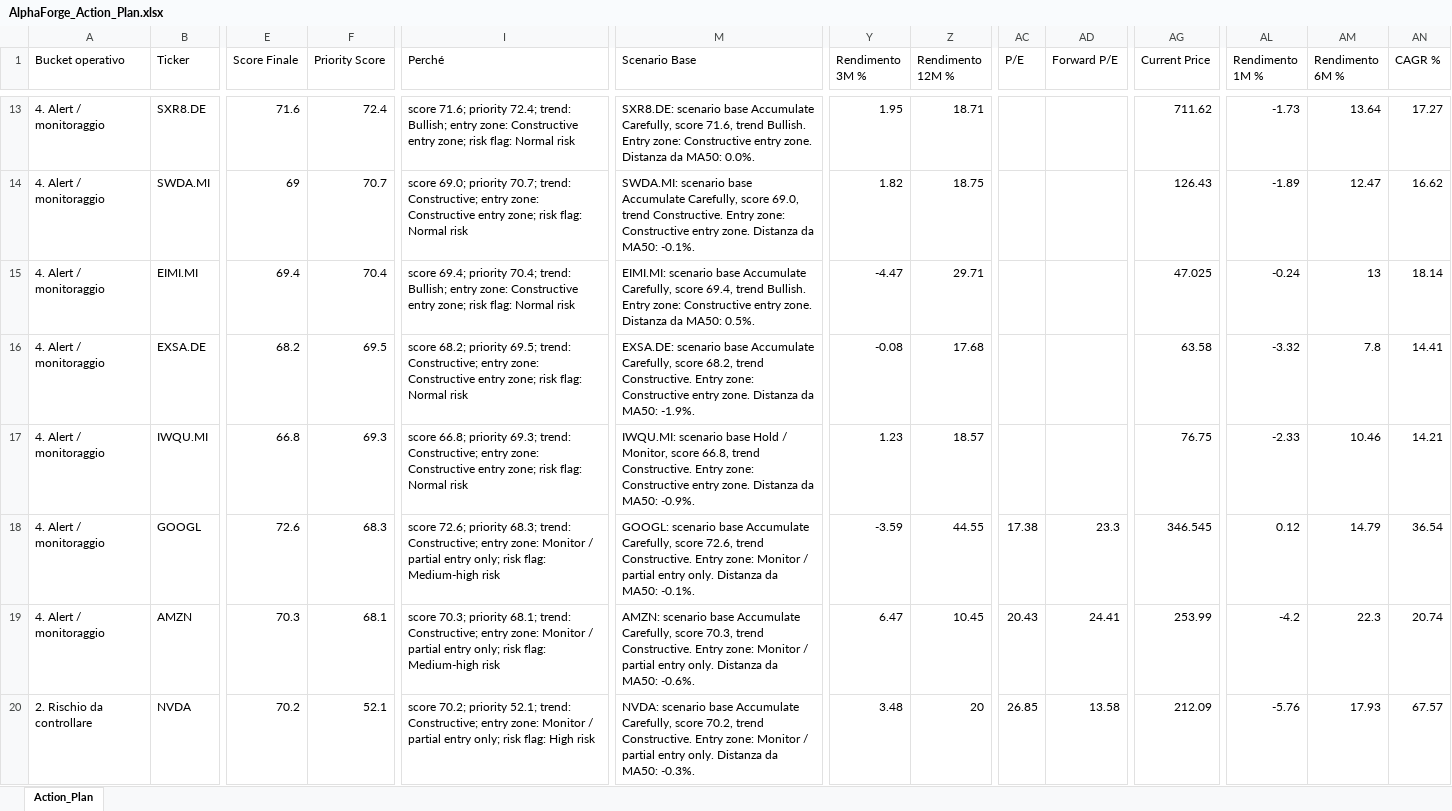
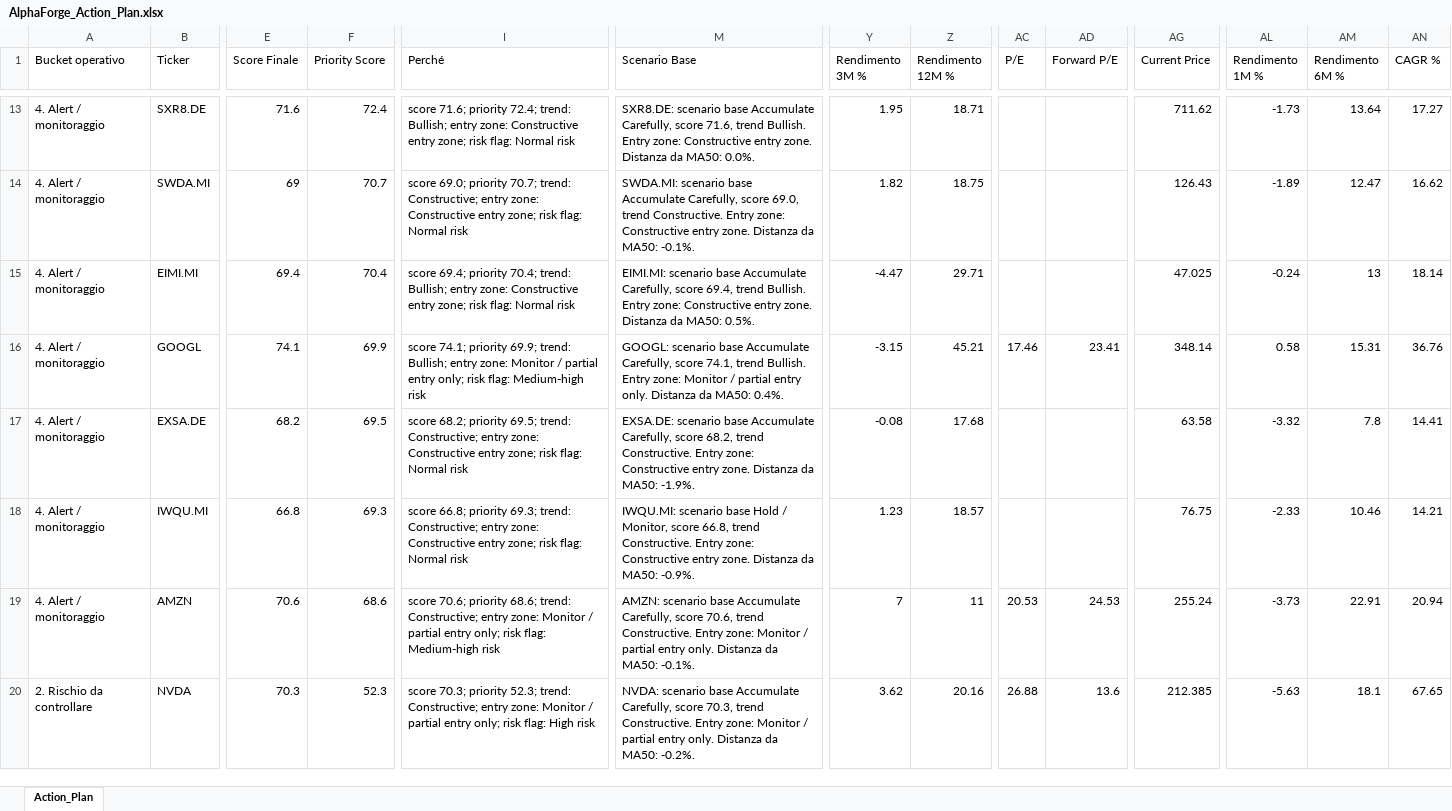
Before and after one commit to mirkomazzacuva/etf-intelligence-agent, an Excel workbook: AlphaForge_Action_Plan.xlsx, sheet Action_Plan, drawn as a sheet; only a part is shown, gaps mark what is left out; values as stored, in another font and other column widths than the file's, no borders; removed rows and columns are numbered as before the commit, all else as after; rows hold the shown columns only; the diff covers the shown part only; the diff names each change by its address in the sheet, - before the commit and + after, or states it on an @@ line.

```diff
--- a/AlphaForge_Action_Plan.xlsx (sheet Action_Plan)
+++ b/AlphaForge_Action_Plan.xlsx (sheet Action_Plan)
+row 16: 4. Alert / monitoraggio | GOOGL | 74.1 | 69.9 | score 74.1; priority 69.9; trend: Bullish; entry zone: Monitor / partial entry only; risk flag: Medium-high risk | GOOGL: scenario base Accumulate Carefully, score 74.1, trend Bullish. Entry zone: Monitor / partial entry only. Distanza da MA50: 0.4%. | -3.15 | 45.21 | 17.46 | 23.41 | 348.14 | 0.58 | 15.31 | 36.76
-row 18: 4. Alert / monitoraggio | GOOGL | 72.6 | 68.3 | score 72.6; priority 68.3; trend: Constructive; entry zone: Monitor / partial entry only; risk flag: Medium-high risk | GOOGL: scenario base Accumulate Carefully, score 72.6, trend Constructive. Entry zone: Monitor / partial entry only. Distanza da MA50: -0.1%. | -3.59 | 44.55 | 17.38 | 23.3 | 346.545 | 0.12 | 14.79 | 36.54
-E19 (Score Finale): 70.3
+E19 (Score Finale): 70.6
-F19 (Priority Score): 68.1
+F19 (Priority Score): 68.6
-I19 (Perché): score 70.3; priority 68.1; trend: Constructive;…
+I19 (Perché): score 70.6; priority 68.6; trend: Constructive;…
-M19 (Scenario Base): …Carefully, score 70.3, trend Constructive. Entry zone: Monitor / partial entry only. Distanza da MA50: -0.6%.
+M19 (Scenario Base): …Carefully, score 70.6, trend Constructive. Entry zone: Monitor / partial entry only. Distanza da MA50: -0.1%.
-Y19 (Rendimento 3M %): 6.47
+Y19 (Rendimento 3M %): 7
-Z19 (Rendimento 12M %): 10.45
+Z19 (Rendimento 12M %): 11
-AC19 (P/E): 20.43
+AC19 (P/E): 20.53
-AD19 (Forward P/E): 24.41
+AD19 (Forward P/E): 24.53
-AG19 (Current Price): 253.99
+AG19 (Current Price): 255.24
-AL19 (Rendimento 1M %): -4.2
+AL19 (Rendimento 1M %): -3.73
-AM19 (Rendimento 6M %): 22.3
+AM19 (Rendimento 6M %): 22.91
-AN19 (CAGR %): 20.74
+AN19 (CAGR %): 20.94
-E20 (Score Finale): 70.2
+E20 (Score Finale): 70.3
-F20 (Priority Score): 52.1
+F20 (Priority Score): 52.3
-I20 (Perché): score 70.2; priority 52.1; trend: Constructive;…
+I20 (Perché): score 70.3; priority 52.3; trend: Constructive;…
-M20 (Scenario Base): …Carefully, score 70.2, trend Constructive. Entry zone: Monitor / partial entry only. Distanza da MA50: -0.3%.
+M20 (Scenario Base): …Carefully, score 70.3, trend Constructive. Entry zone: Monitor / partial entry only. Distanza da MA50: -0.2%.
-Y20 (Rendimento 3M %): 3.48
+Y20 (Rendimento 3M %): 3.62
-Z20 (Rendimento 12M %): 20
+Z20 (Rendimento 12M %): 20.16
-AC20 (P/E): 26.85
+AC20 (P/E): 26.88
-AD20 (Forward P/E): 13.58
+AD20 (Forward P/E): 13.6
-AG20 (Current Price): 212.09
+AG20 (Current Price): 212.385
-AL20 (Rendimento 1M %): -5.76
+AL20 (Rendimento 1M %): -5.63
-AM20 (Rendimento 6M %): 17.93
+AM20 (Rendimento 6M %): 18.1
-AN20 (CAGR %): 67.57
+AN20 (CAGR %): 67.65
```
Also changed, not shown: 132 edited cells elsewhere in this sheet, AlphaForge_Fund_Price_History.xlsx, AlphaForge_Insights.xlsx, 24 other files.
